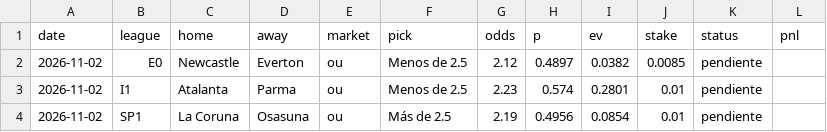
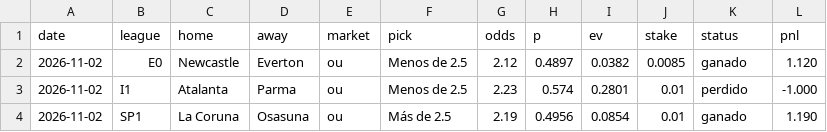
Before and after one commit to javiomt-dotcom/futbol-engine, a CSV file: paper_picks.csv, drawn as a sheet.

```diff
--- a/paper_picks.csv
+++ b/paper_picks.csv
@@ -1,4 +1,4 @@
 date,league,home,away,market,pick,odds,p,ev,stake,status,pnl
-2026-11-02,E0,Newcastle,Everton,ou,Menos de 2.5,2.12,0.4897,0.0382,0.0085,pendiente,
-2026-11-02,I1,Atalanta,Parma,ou,Menos de 2.5,2.23,0.574,0.2801,0.01,pendiente,
-2026-11-02,SP1,La Coruna,Osasuna,ou,Más de 2.5,2.19,0.4956,0.0854,0.01,pendiente,
+2026-11-02,E0,Newcastle,Everton,ou,Menos de 2.5,2.12,0.4897,0.0382,0.0085,ganado,1.120
+2026-11-02,I1,Atalanta,Parma,ou,Menos de 2.5,2.23,0.574,0.2801,0.01,perdido,-1.000
+2026-11-02,SP1,La Coruna,Osasuna,ou,Más de 2.5,2.19,0.4956,0.0854,0.01,ganado,1.190
```
Also changed, not shown: 2 other files.
